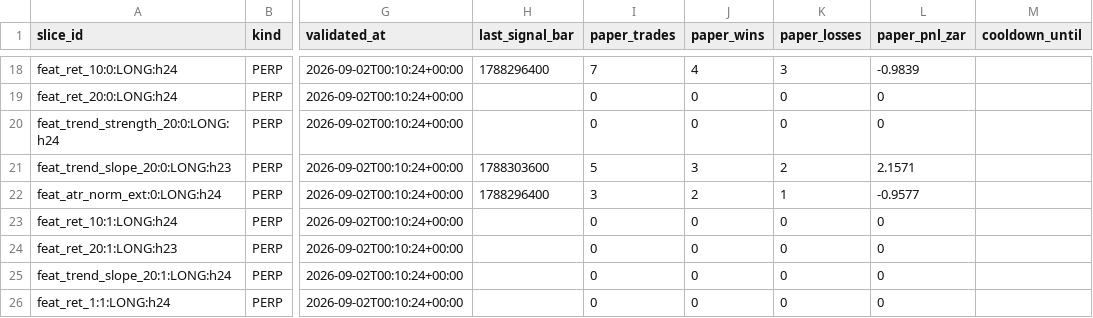
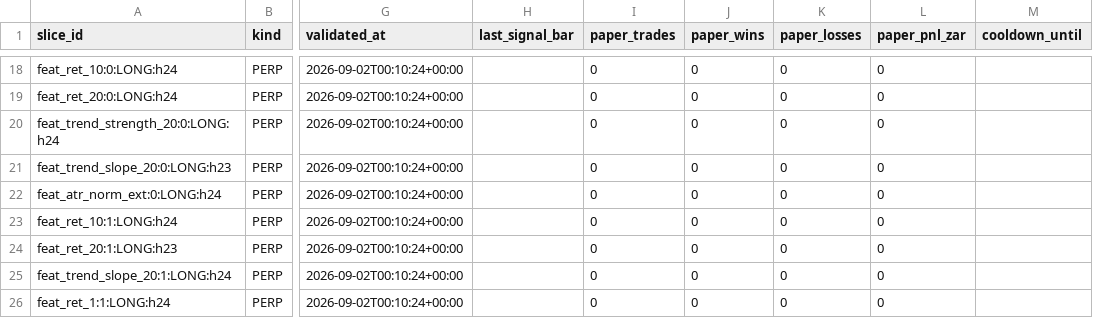
Before and after one commit to 6ixtyn9-sudo/Breakwater, a CSV file: localdata/research/monitored_slices.csv, drawn as a sheet; only a part is shown, gaps mark what is left out; the diff covers the shown part only; the diff names each change by its address in the sheet, - before the commit and + after, or states it on an @@ line.

Commit message:
refactor(paper): reset all paper trades after per-asset exit change

```diff
--- a/localdata/research/monitored_slices.csv
+++ b/localdata/research/monitored_slices.csv
-H18 (last_signal_bar): 1788296400
+H18 (last_signal_bar): (empty)
-I18 (paper_trades): 7
+I18 (paper_trades): 0
-J18 (paper_wins): 4
+J18 (paper_wins): 0
-K18 (paper_losses): 3
+K18 (paper_losses): 0
-L18 (paper_pnl_zar): -0.9839
+L18 (paper_pnl_zar): 0
-H21 (last_signal_bar): 1788303600
+H21 (last_signal_bar): (empty)
-I21 (paper_trades): 5
+I21 (paper_trades): 0
-J21 (paper_wins): 3
+J21 (paper_wins): 0
-K21 (paper_losses): 2
+K21 (paper_losses): 0
-L21 (paper_pnl_zar): 2.1571
+L21 (paper_pnl_zar): 0
-H22 (last_signal_bar): 1788296400
+H22 (last_signal_bar): (empty)
-I22 (paper_trades): 3
+I22 (paper_trades): 0
-J22 (paper_wins): 2
+J22 (paper_wins): 0
-K22 (paper_losses): 1
+K22 (paper_losses): 0
-L22 (paper_pnl_zar): -0.9577
+L22 (paper_pnl_zar): 0
```
Also changed, not shown: 32 edited cells elsewhere in this file, 4 other files.
